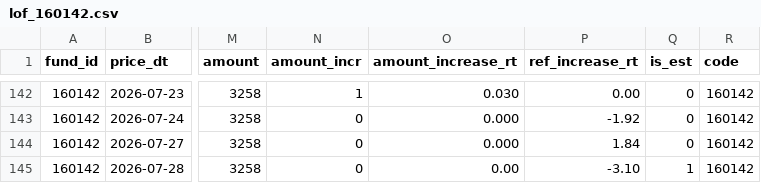
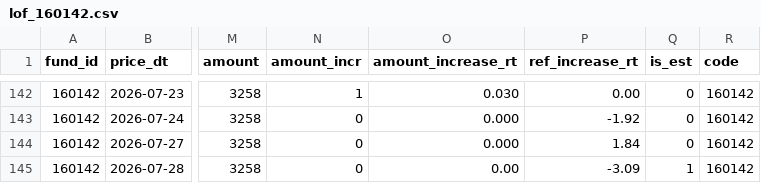
Before and after one commit to liamyu/lof-arbitrage, a CSV file: data/lof_160142.csv, drawn as a sheet; only a part is shown, gaps mark what is left out; the diff names each change by its address in the sheet, - before the commit and + after, or states it on an @@ line.

```diff
--- a/data/lof_160142.csv
+++ b/data/lof_160142.csv
-P145 (ref_increase_rt): -3.10
+P145 (ref_increase_rt): -3.09
```
Also changed, not shown: data/lof_160127.csv, data/lof_160526.csv, 32 other files.
